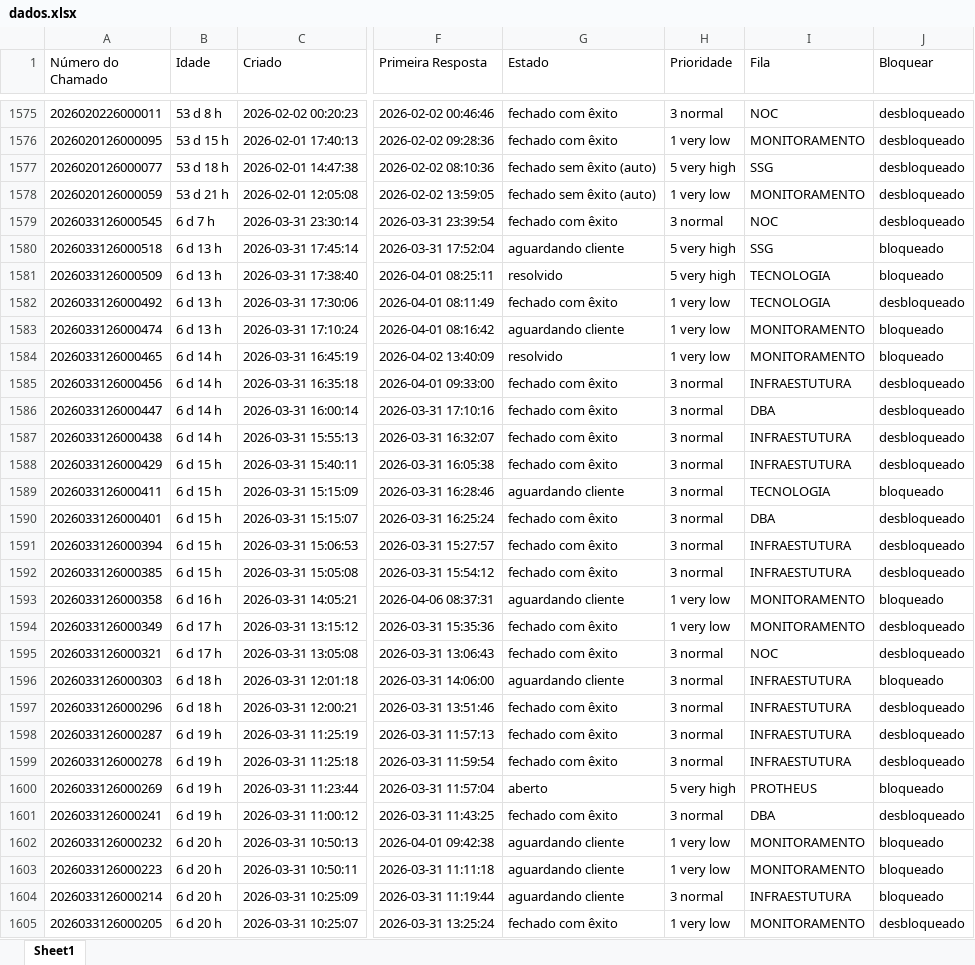
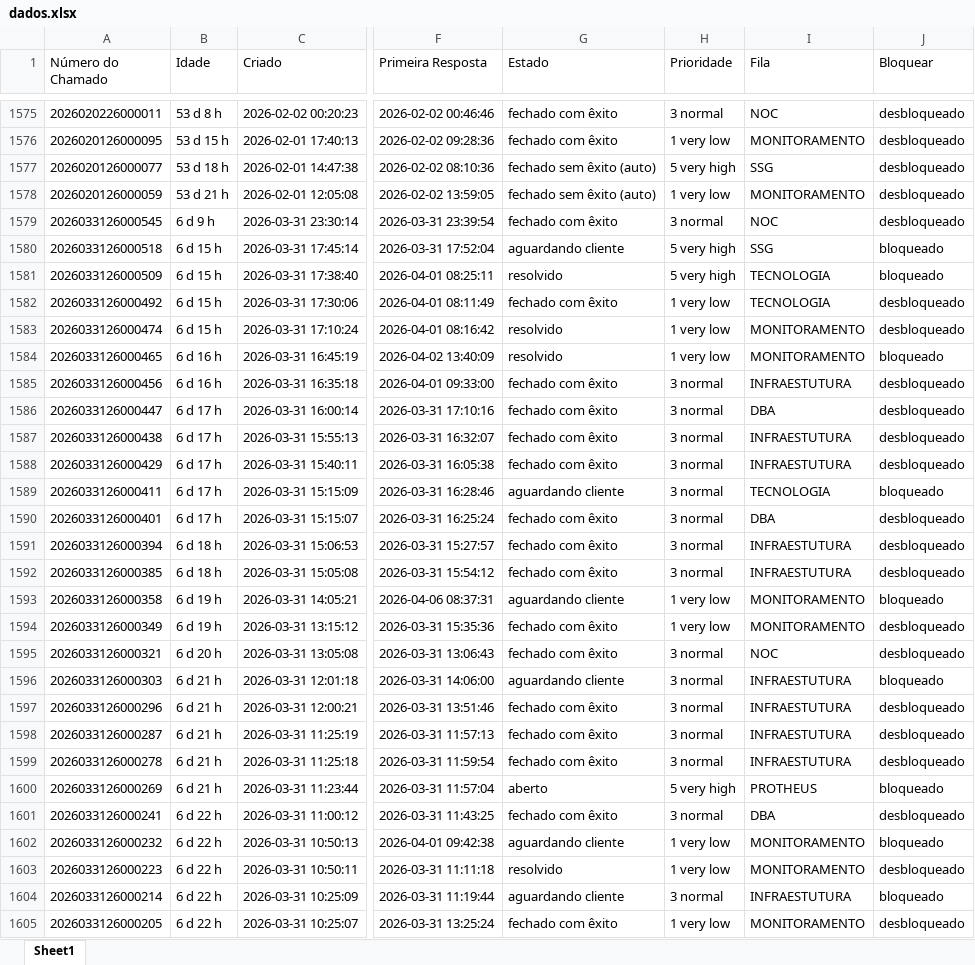
Before and after one commit to fabiolopestavares702-create/ssg-dashboard, an Excel workbook: dados.xlsx, sheet Sheet1, drawn as a sheet; only a part is shown, gaps mark what is left out; values as stored, in another font and other column widths than the file's, no borders; the diff covers the shown part only; the diff names each change by its address in the sheet, - before the commit and + after, or states it on an @@ line.

Commit message:
dados atualizados

```diff
--- a/dados.xlsx (sheet Sheet1)
+++ b/dados.xlsx (sheet Sheet1)
-B1579 (Idade): 6 d 7 h
+B1579 (Idade): 6 d 9 h
-B1580:B1583 (Idade): 6 d 13 h
+B1580:B1583 (Idade): 6 d 15 h
-G1583 (Estado): aguardando cliente
+G1583 (Estado): resolvido
-J1583 (Bloquear): bloqueado
+J1583 (Bloquear): desbloqueado
-B1584:B1585 (Idade): 6 d 14 h
+B1584:B1585 (Idade): 6 d 16 h
-B1586:B1587 (Idade): 6 d 14 h
+B1586:B1587 (Idade): 6 d 17 h
-B1588:B1590 (Idade): 6 d 15 h
+B1588:B1590 (Idade): 6 d 17 h
-B1591:B1592 (Idade): 6 d 15 h
+B1591:B1592 (Idade): 6 d 18 h
-B1593 (Idade): 6 d 16 h
+B1593 (Idade): 6 d 19 h
-B1594 (Idade): 6 d 17 h
+B1594 (Idade): 6 d 19 h
-B1595 (Idade): 6 d 17 h
+B1595 (Idade): 6 d 20 h
-B1596:B1597 (Idade): 6 d 18 h
+B1596:B1597 (Idade): 6 d 21 h
-B1598:B1600 (Idade): 6 d 19 h
+B1598:B1600 (Idade): 6 d 21 h
-B1601 (Idade): 6 d 19 h
+B1601 (Idade): 6 d 22 h
-B1602:B1605 (Idade): 6 d 20 h
+B1602:B1605 (Idade): 6 d 22 h
-G1603 (Estado): aguardando cliente
+G1603 (Estado): resolvido
-J1603 (Bloquear): bloqueado
+J1603 (Bloquear): desbloqueado
```
Also changed, not shown: 1 added row, 3 removed rows and 1009 edited cells elsewhere in this sheet.
